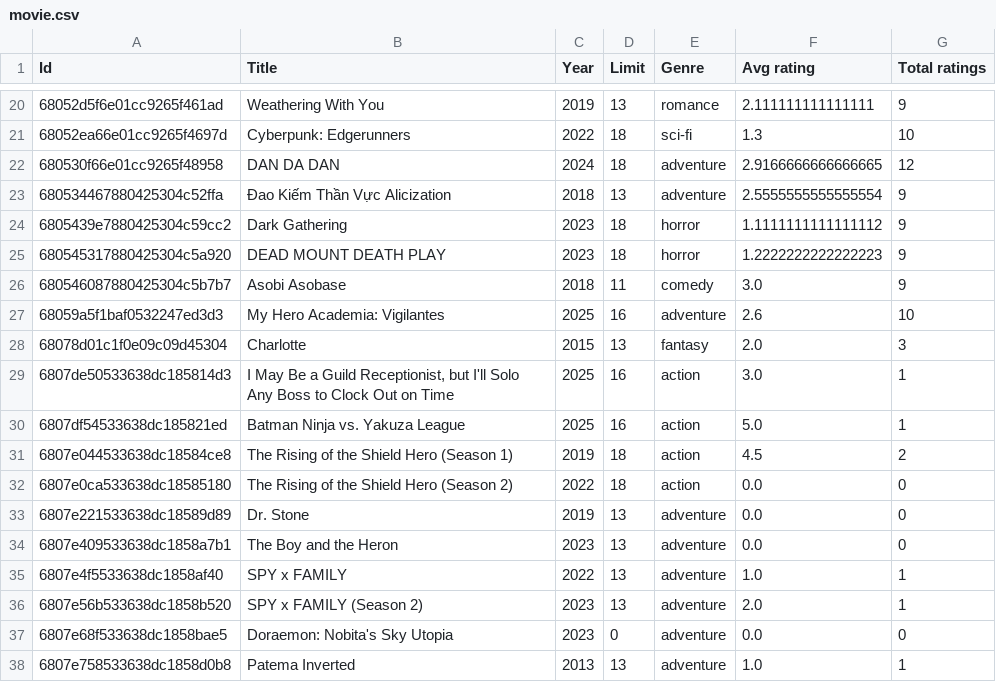
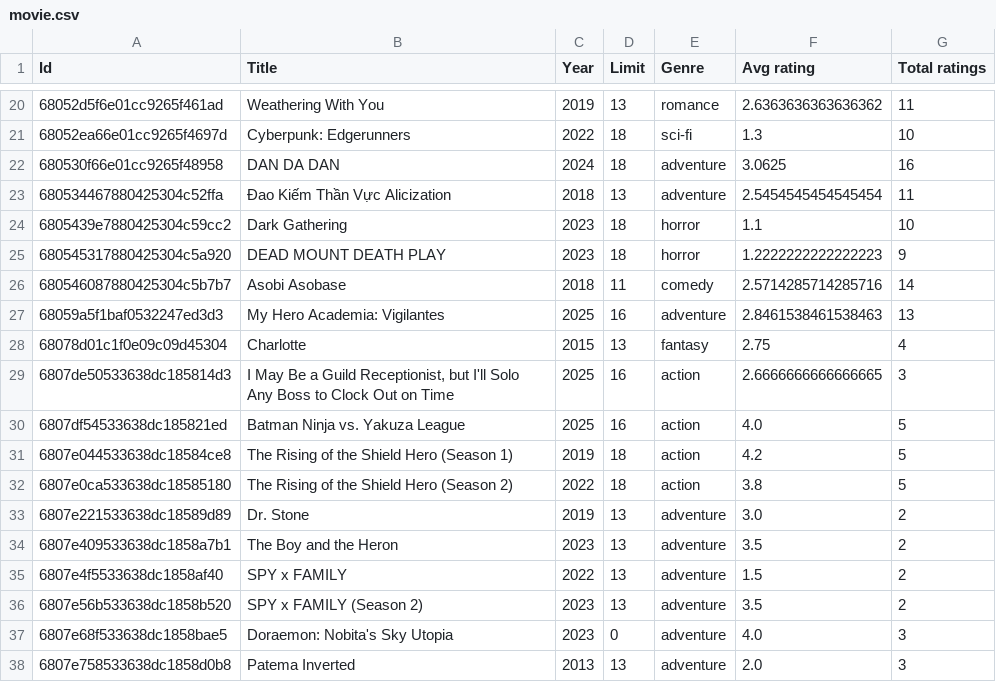
Before and after one commit to viet2005-68/T3V-FILM, a CSV file: recommender_service/data/record/movie.csv, drawn as a sheet; only a part is shown, gaps mark what is left out; the diff covers the shown part only.

```diff
--- a/recommender_service/data/record/movie.csv
+++ b/recommender_service/data/record/movie.csv
@@ -20,19 +20,19 @@ Id,Title,Year,Limit,Genre,Avg rating,Total ratings
-68052d5f6e01cc9265f461ad,Weathering With You,2019,13,romance,2.111111111111111,9
+68052d5f6e01cc9265f461ad,Weathering With You,2019,13,romance,2.6363636363636362,11
 68052ea66e01cc9265f4697d,Cyberpunk: Edgerunners,2022,18,sci-fi,1.3,10
-680530f66e01cc9265f48958,DAN DA DAN,2024,18,adventure,2.9166666666666665,12
-680534467880425304c52ffa,Đao Kiếm Thần Vực Alicization,2018,13,adventure,2.5555555555555554,9
-6805439e7880425304c59cc2,Dark Gathering,2023,18,horror,1.1111111111111112,9
+680530f66e01cc9265f48958,DAN DA DAN,2024,18,adventure,3.0625,16
+680534467880425304c52ffa,Đao Kiếm Thần Vực Alicization,2018,13,adventure,2.5454545454545454,11
+6805439e7880425304c59cc2,Dark Gathering,2023,18,horror,1.1,10
 680545317880425304c5a920,DEAD MOUNT DEATH PLAY,2023,18,horror,1.2222222222222223,9
-680546087880425304c5b7b7,Asobi Asobase,2018,11,comedy,3.0,9
-68059a5f1baf0532247ed3d3,My Hero Academia: Vigilantes,2025,16,adventure,2.6,10
-68078d01c1f0e09c09d45304,Charlotte,2015,13,fantasy,2.0,3
-6807de50533638dc185814d3,"I May Be a Guild Receptionist, but I'll Solo Any Boss to Clock Out on Time",2025,16,action,3.0,1
-6807df54533638dc185821ed,Batman Ninja vs. Yakuza League,2025,16,action,5.0,1
-6807e044533638dc18584ce8,The Rising of the Shield Hero (Season 1),2019,18,action,4.5,2
-6807e0ca533638dc18585180,The Rising of the Shield Hero (Season 2),2022,18,action,0.0,0
-6807e221533638dc18589d89,Dr. Stone,2019,13,adventure,0.0,0
-6807e409533638dc1858a7b1,The Boy and the Heron,2023,13,adventure,0.0,0
-6807e4f5533638dc1858af40,SPY x FAMILY,2022,13,adventure,1.0,1
-6807e56b533638dc1858b520,SPY x FAMILY (Season 2),2023,13,adventure,2.0,1
-6807e68f533638dc1858bae5,Doraemon: Nobita's Sky Utopia,2023,0,adventure,0.0,0
-6807e758533638dc1858d0b8,Patema Inverted,2013,13,adventure,1.0,1
+680546087880425304c5b7b7,Asobi Asobase,2018,11,comedy,2.5714285714285716,14
+68059a5f1baf0532247ed3d3,My Hero Academia: Vigilantes,2025,16,adventure,2.8461538461538463,13
+68078d01c1f0e09c09d45304,Charlotte,2015,13,fantasy,2.75,4
+6807de50533638dc185814d3,"I May Be a Guild Receptionist, but I'll Solo Any Boss to Clock Out on Time",2025,16,action,2.6666666666666665,3
+6807df54533638dc185821ed,Batman Ninja vs. Yakuza League,2025,16,action,4.0,5
+6807e044533638dc18584ce8,The Rising of the Shield Hero (Season 1),2019,18,action,4.2,5
+6807e0ca533638dc18585180,The Rising of the Shield Hero (Season 2),2022,18,action,3.8,5
+6807e221533638dc18589d89,Dr. Stone,2019,13,adventure,3.0,2
+6807e409533638dc1858a7b1,The Boy and the Heron,2023,13,adventure,3.5,2
+6807e4f5533638dc1858af40,SPY x FAMILY,2022,13,adventure,1.5,2
+6807e56b533638dc1858b520,SPY x FAMILY (Season 2),2023,13,adventure,3.5,2
+6807e68f533638dc1858bae5,Doraemon: Nobita's Sky Utopia,2023,0,adventure,4.0,3
+6807e758533638dc1858d0b8,Patema Inverted,2013,13,adventure,2.0,3
```
Also changed, not shown: 1 added row and 51 edited cells elsewhere in this file, recommender_service/data/record/user.csv, 10 other files.
